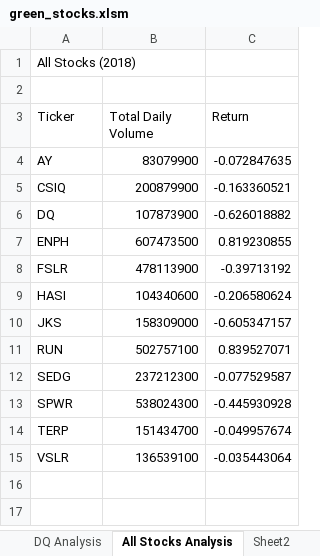
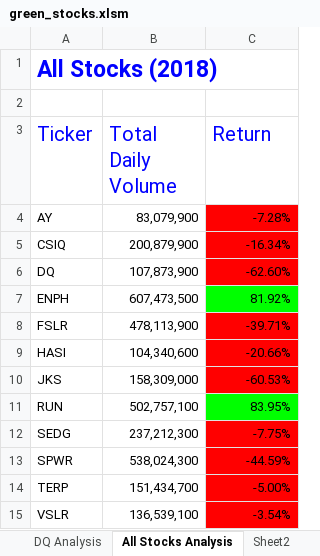
Before and after one commit to ccastanette/stock-analysis, an Excel workbook: green_stocks.xlsm, sheet All Stocks Analysis, drawn as a sheet; values as stored, in another font and other column widths than the file's, no borders; the diff names each change by its address in the sheet, - before the commit and + after, or states it on an @@ line.

Commit message:
Add files via upload

```diff
--- a/green_stocks.xlsm (sheet All Stocks Analysis)
+++ b/green_stocks.xlsm (sheet All Stocks Analysis)
@@ A1 text colour: black → #0000FF, text size: larger, bold: off → on @@
-A3:C3 text colour: black
+A3:C3 text colour: #0000FF, text size: larger
-B4 (Total Daily Volume): 83079900
+B4 (Total Daily Volume): 83,079,900
-C4 (Return): -0.072847635
+C4 (Return): -7.28%
-C4:C6 fill: none
+C4:C6 fill: #FF0000
-B5 (Total Daily Volume): 200879900
+B5 (Total Daily Volume): 200,879,900
-C5 (Return): -0.163360521
+C5 (Return): -16.34%
-B6 (Total Daily Volume): 107873900
+B6 (Total Daily Volume): 107,873,900
-C6 (Return): -0.626018882
+C6 (Return): -62.60%
-B7 (Total Daily Volume): 607473500
+B7 (Total Daily Volume): 607,473,500
-C7 (Return): 0.819230855
+C7 (Return): 81.92%
-C7 fill: none
+C7 fill: #00FF00
-B8 (Total Daily Volume): 478113900
+B8 (Total Daily Volume): 478,113,900
-C8 (Return): -0.39713192
+C8 (Return): -39.71%
-C8:C10 fill: none
+C8:C10 fill: #FF0000
-B9 (Total Daily Volume): 104340600
+B9 (Total Daily Volume): 104,340,600
-C9 (Return): -0.206580624
+C9 (Return): -20.66%
-B10 (Total Daily Volume): 158309000
+B10 (Total Daily Volume): 158,309,000
-C10 (Return): -0.605347157
+C10 (Return): -60.53%
-B11 (Total Daily Volume): 502757100
+B11 (Total Daily Volume): 502,757,100
-C11 (Return): 0.839527071
+C11 (Return): 83.95%
-C11 fill: none
+C11 fill: #00FF00
-B12 (Total Daily Volume): 237212300
+B12 (Total Daily Volume): 237,212,300
-C12 (Return): -0.077529587
+C12 (Return): -7.75%
-C12:C15 fill: none
+C12:C15 fill: #FF0000
-B13 (Total Daily Volume): 538024300
+B13 (Total Daily Volume): 538,024,300
-C13 (Return): -0.445930928
+C13 (Return): -44.59%
-B14 (Total Daily Volume): 151434700
+B14 (Total Daily Volume): 151,434,700
-C14 (Return): -0.049957674
+C14 (Return): -5.00%
-B15 (Total Daily Volume): 136539100
+B15 (Total Daily Volume): 136,539,100
-C15 (Return): -0.035443064
+C15 (Return): -3.54%
```
